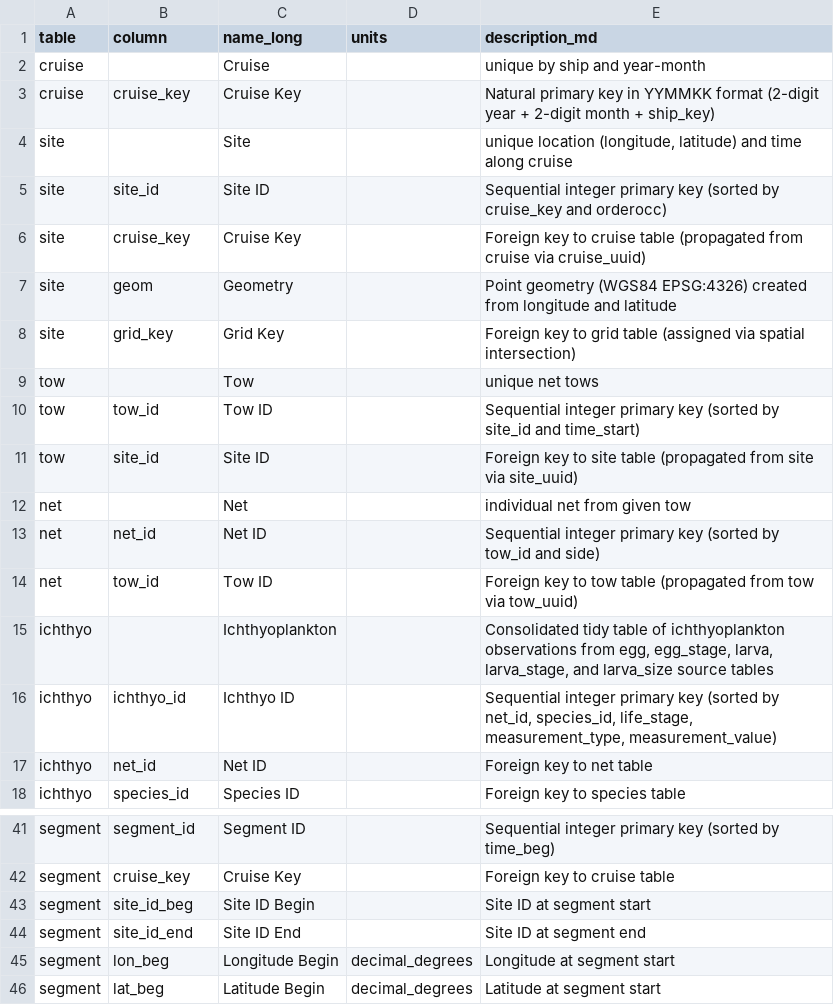
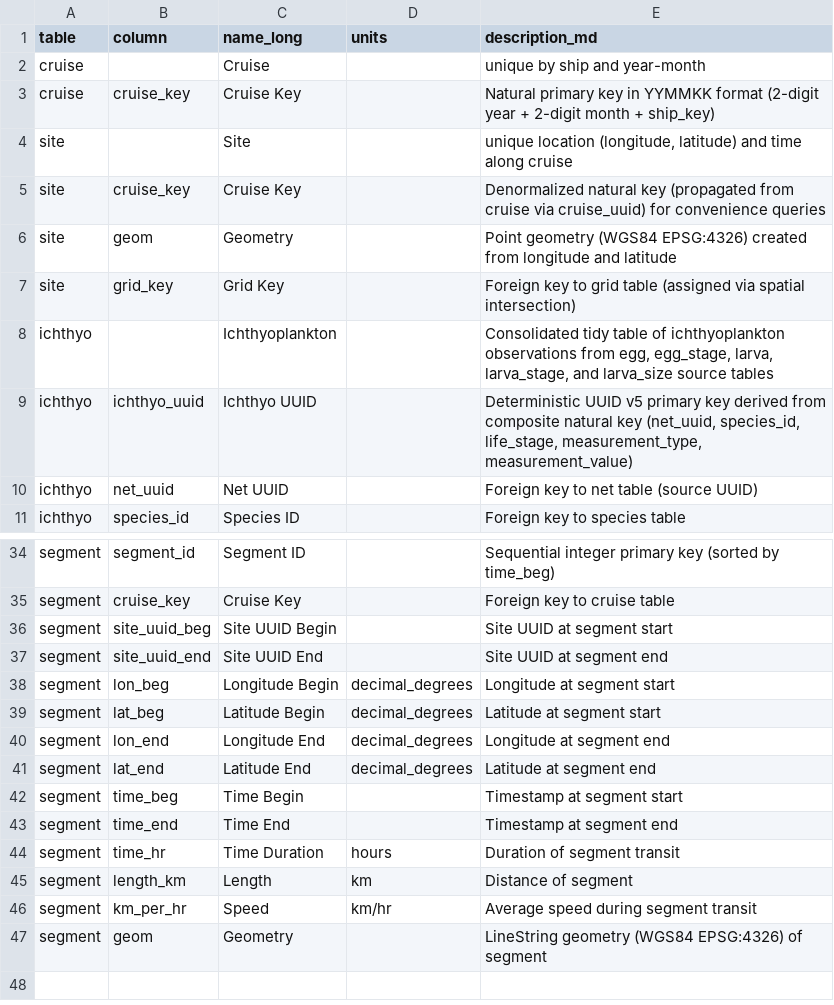
Before and after one commit to CalCOFI/workflows, a CSV file: metadata/swfsc.noaa.gov/calcofi-db/metadata_derived.csv, drawn as a sheet; only a part is shown, gaps mark what is left out; the shorter side is filled out with more unchanged rows.

Commit message:
revert from int _id to _uuid for icthyo; smarter sync w/ md5 hash checks and mtime filenaming; bottle.cruise_key <-> cruise.key

```diff
--- a/metadata/swfsc.noaa.gov/calcofi-db/metadata_derived.csv
+++ b/metadata/swfsc.noaa.gov/calcofi-db/metadata_derived.csv
@@ -4,15 +4,8 @@ cruise,cruise_key,Cruise Key,,Natural primary key in YYMMKK format (2-digit year
 site,,Site,,"unique location (longitude, latitude) and time along cruise"
-site,site_id,Site ID,,Sequential integer primary key (sorted by cruise_key and orderocc)
-site,cruise_key,Cruise Key,,Foreign key to cruise table (propagated from cruise via cruise_uuid)
+site,cruise_key,Cruise Key,,Denormalized natural key (propagated from cruise via cruise_uuid) for convenience queries
 site,geom,Geometry,,Point geometry (WGS84 EPSG:4326) created from longitude and latitude
 site,grid_key,Grid Key,,Foreign key to grid table (assigned via spatial intersection)
-tow,,Tow,,unique net tows
-tow,tow_id,Tow ID,,Sequential integer primary key (sorted by site_id and time_start)
-tow,site_id,Site ID,,Foreign key to site table (propagated from site via site_uuid)
-net,,Net,,individual net from given tow
-net,net_id,Net ID,,Sequential integer primary key (sorted by tow_id and side)
-net,tow_id,Tow ID,,Foreign key to tow table (propagated from tow via tow_uuid)
 ichthyo,,Ichthyoplankton,,"Consolidated tidy table of ichthyoplankton observations from egg, egg_stage, larva, larva_stage, and larva_size source tables"
-ichthyo,ichthyo_id,Ichthyo ID,,"Sequential integer primary key (sorted by net_id, species_id, life_stage, measurement_type, measurement_value)"
-ichthyo,net_id,Net ID,,Foreign key to net table
+ichthyo,ichthyo_uuid,Ichthyo UUID,,"Deterministic UUID v5 primary key derived from composite natural key (net_uuid, species_id, life_stage, measurement_type, measurement_value)"
+ichthyo,net_uuid,Net UUID,,Foreign key to net table (source UUID)
 ichthyo,species_id,Species ID,,Foreign key to species table
@@ -42,4 +35,4 @@ segment,segment_id,Segment ID,,Sequential integer primary key (sorted by time_be
 segment,cruise_key,Cruise Key,,Foreign key to cruise table
-segment,site_id_beg,Site ID Begin,,Site ID at segment start
-segment,site_id_end,Site ID End,,Site ID at segment end
+segment,site_uuid_beg,Site UUID Begin,,Site UUID at segment start
+segment,site_uuid_end,Site UUID End,,Site UUID at segment end
 segment,lon_beg,Longitude Begin,decimal_degrees,Longitude at segment start
```
Also changed, not shown: data/flagged/invalid_egg_stages.csv, metadata/calcofi.org/bottle-database/flds_redefine.csv, 14 other files.
